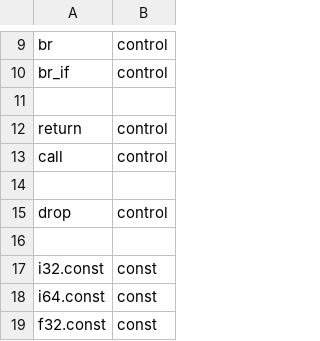
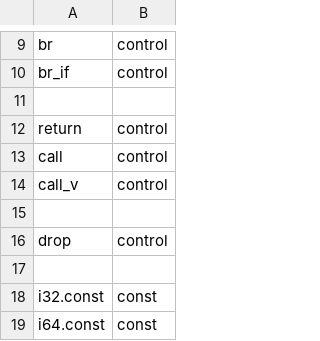
Before and after one commit to neri/toyscript, a CSV file: toyir/src/misc/irop.csv, drawn as a sheet; only a part is shown, gaps mark what is left out; the shorter side is filled out with more unchanged rows.

```diff
--- a/toyir/src/misc/irop.csv
+++ b/toyir/src/misc/irop.csv
@@ -13,2 +13,3 @@ return,control,
 call,control,
+call_v,control,
 ,,
```
Also changed, not shown: 11 other files.
